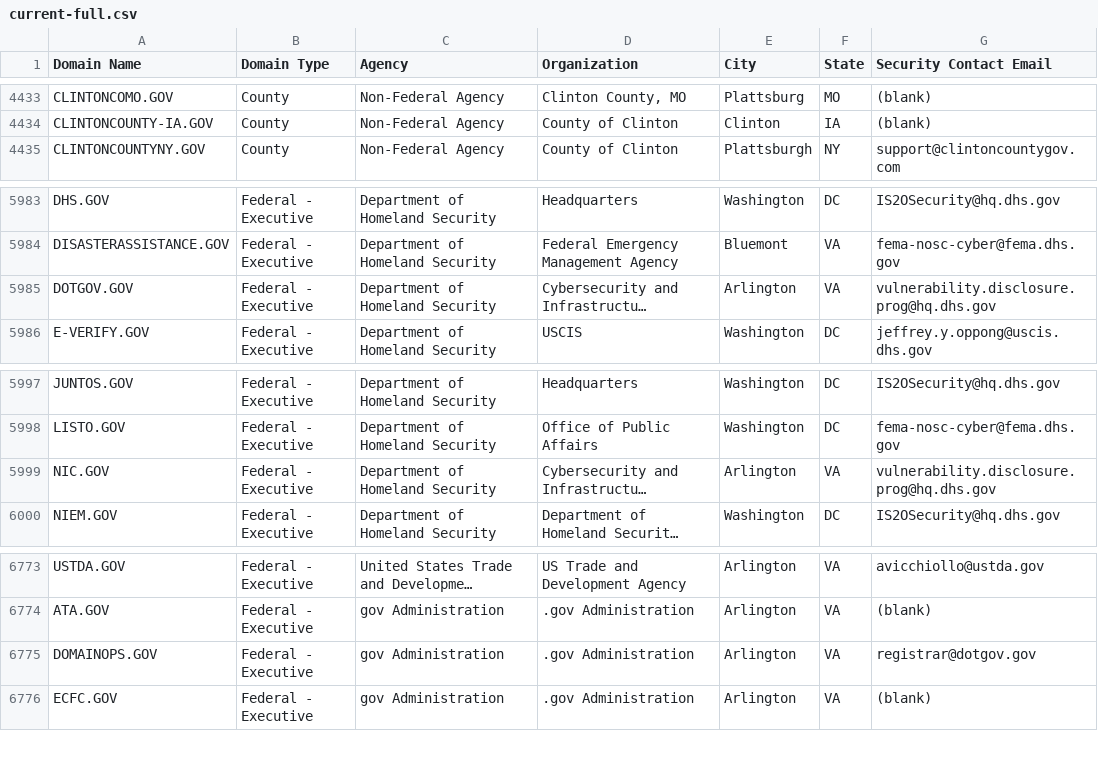
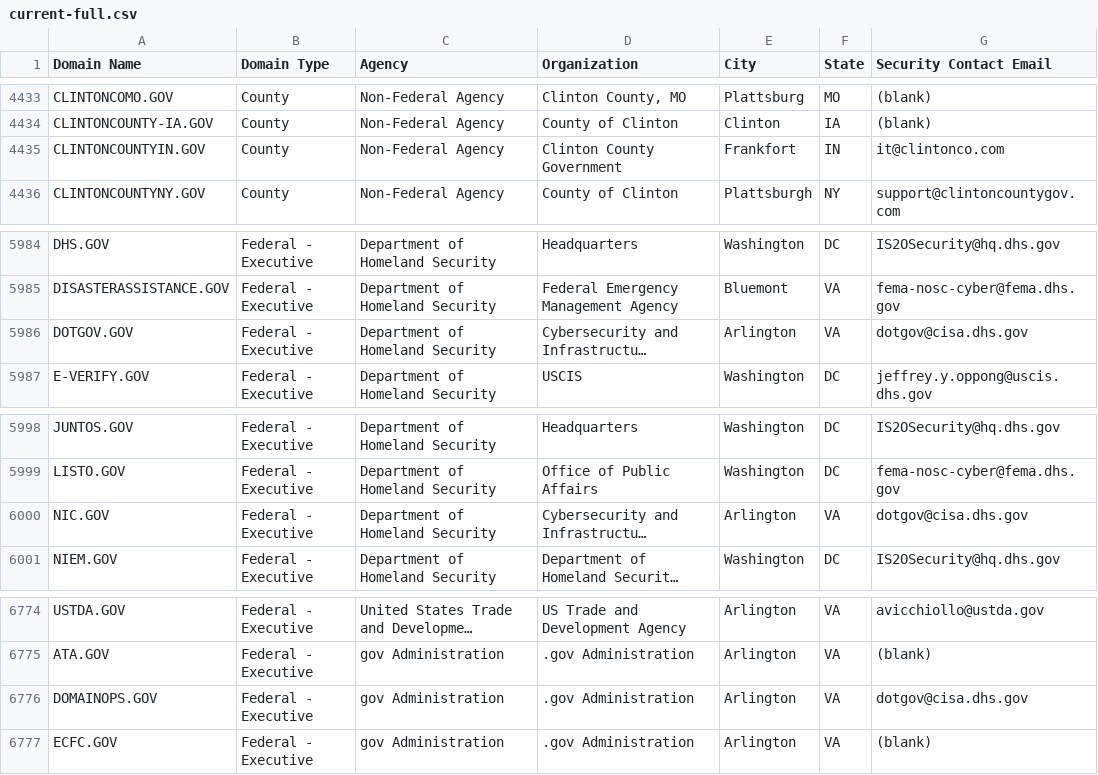
Before and after one commit to climber-girl/dotgov-data, a CSV file: current-full.csv, drawn as a sheet; only a part is shown, gaps mark what is left out; long unchanged cells end in …; addresses are those after the commit; the diff names each change by its address in the sheet, - before the commit and + after, or states it on an @@ line.

Commit message:
Flat: latest data (2022-12-04T06:23:55.929Z) {   "date": "2022-12-04T06:23:55.929Z",   "files": [     {       "name": "current-federal.csv",       "deltaBytes": -43,       "source": "https://domains.dotgov.gov/dotgov-web/publicreports/current-federal"     },     {       "name": "current-full.csv",       "deltaBytes": 59,       "source": "https://domains.dotgov.gov/dotgov-web/publicreports/current-full"     }   ] }

```diff
--- a/current-full.csv
+++ b/current-full.csv
+row 4435: CLINTONCOUNTYIN.GOV | County | Non-Federal Agency | Clinton County Government | Frankfort | IN | it@clintonco.com
-G5986 (Security Contact Email): vulnerability.disclosure.prog@hq.dhs.gov
+G5986 (Security Contact Email): dotgov@cisa.dhs.gov
-G6000 (Security Contact Email): vulnerability.disclosure.prog@hq.dhs.gov
+G6000 (Security Contact Email): dotgov@cisa.dhs.gov
-G6776 (Security Contact Email): registrar@dotgov.gov
+G6776 (Security Contact Email): dotgov@cisa.dhs.gov
```
Also changed, not shown: current-federal.csv.
